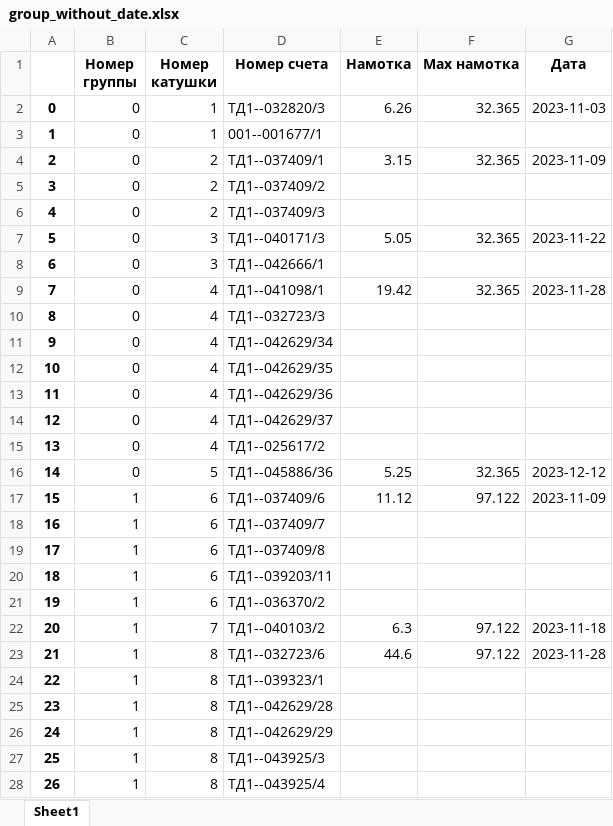
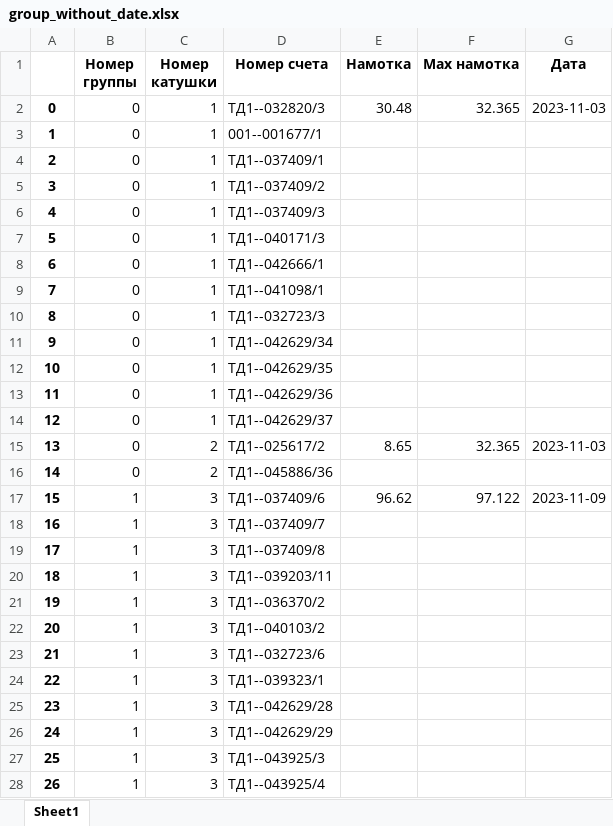
Before and after one commit to Bugor04ek/Anjelika, an Excel workbook: excel/group_without_date.xlsx, sheet Sheet1, drawn as a sheet; only a part is shown; values as stored, in another font and other column widths than the file's, no borders; the diff covers the shown part only; the diff names each change by its address in the sheet, - before the commit and + after, or states it on an @@ line.

```diff
--- a/excel/group_without_date.xlsx (sheet Sheet1)
+++ b/excel/group_without_date.xlsx (sheet Sheet1)
-E2 (Намотка): 6.26
+E2 (Намотка): 30.48
-C4:C6 (Номер катушки): 2
+C4:C6 (Номер катушки): 1
-E4 (Намотка): 3.15
+E4 (Намотка): (empty)
-F4 (Max намотка): 32.365
+F4 (Max намотка): (empty)
-G4 (Дата): 2023-11-09
+G4 (Дата): (empty)
-C7:C8 (Номер катушки): 3
+C7:C8 (Номер катушки): 1
-E7 (Намотка): 5.05
+E7 (Намотка): (empty)
-F7 (Max намотка): 32.365
+F7 (Max намотка): (empty)
-G7 (Дата): 2023-11-22
+G7 (Дата): (empty)
-C9:C14 (Номер катушки): 4
+C9:C14 (Номер катушки): 1
-E9 (Намотка): 19.42
+E9 (Намотка): (empty)
-F9 (Max намотка): 32.365
+F9 (Max намотка): (empty)
-G9 (Дата): 2023-11-28
+G9 (Дата): (empty)
-C15 (Номер катушки): 4
+C15 (Номер катушки): 2
-E15 (Намотка): (empty)
+E15 (Намотка): 8.65
-F15 (Max намотка): (empty)
+F15 (Max намотка): 32.365
-G15 (Дата): (empty)
+G15 (Дата): 2023-11-03
-C16 (Номер катушки): 5
+C16 (Номер катушки): 2
-E16 (Намотка): 5.25
+E16 (Намотка): (empty)
-F16 (Max намотка): 32.365
+F16 (Max намотка): (empty)
-G16 (Дата): 2023-12-12
+G16 (Дата): (empty)
-C17:C21 (Номер катушки): 6
+C17:C21 (Номер катушки): 3
-E17 (Намотка): 11.12
+E17 (Намотка): 96.62
-C22 (Номер катушки): 7
+C22 (Номер катушки): 3
-E22 (Намотка): 6.3
+E22 (Намотка): (empty)
-F22:F23 (Max намотка): 97.122
+F22:F23 (Max намотка): (empty)
-G22 (Дата): 2023-11-18
+G22 (Дата): (empty)
-C23:C28 (Номер катушки): 8
+C23:C28 (Номер катушки): 3
-E23 (Намотка): 44.6
+E23 (Намотка): (empty)
-G23 (Дата): 2023-11-28
+G23 (Дата): (empty)
```
Also changed, not shown: 385 edited cells elsewhere in this sheet, excel/group_with_date.xlsx, excel/output_class.xlsx, 7 other files.
